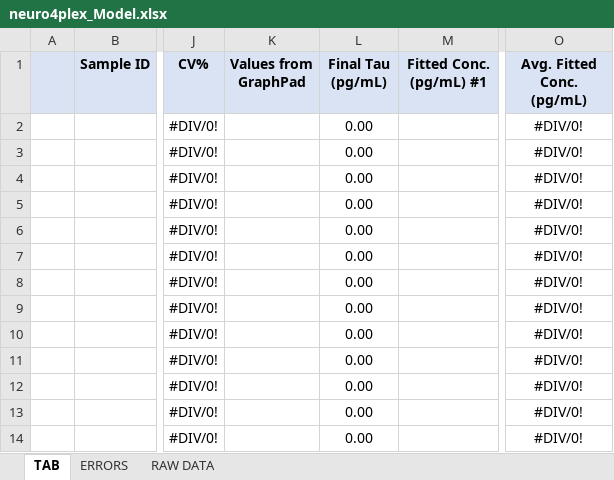
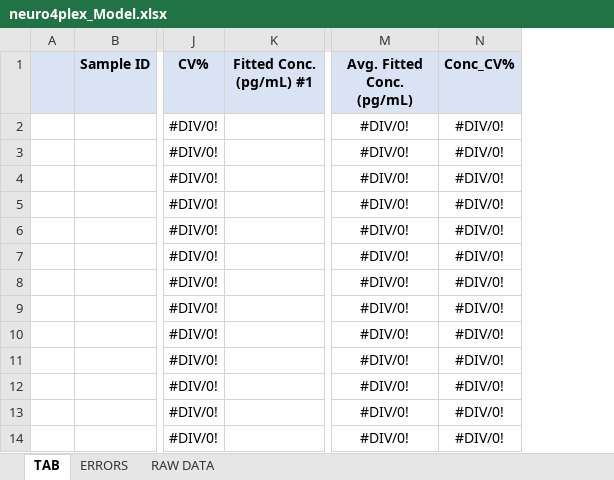
Before and after one commit to rvallade/mutiplexSimoaGenerator, an Excel workbook: multiplexSimoaGenerator/src/main/java/com/multiplexSimoaGenerator/neuro4plex_Model.xlsx, sheet TAB, drawn as a sheet; only a part is shown, gaps mark what is left out; values as stored, in another font and other column widths than the file's, no borders; conditional formats not drawn; removed rows and columns are numbered as before the commit, all else as after; the diff names each change by its address in the sheet, - before the commit and + after, or states it on an @@ line.

Commit message:
_ alt name for SAMPLE_ID (Name) _ thousand separator comma in big numbers causing issue fixed _ 0 in column A _ Graphpad columns removed in excel model _ last columns for Cal should be empty _ when there is an error message it should appear in red (conditional formatting) _ adding some more conditional formatting in column J _ adding new column "Conc_CV%" + formatting _ Sample ID was truncated _ remove some additions in ERRORS sheet _ making sure to use the type of row when deciding if it's Cal or QC _ remove unused rows of the spreadsheet

```diff
--- a/multiplexSimoaGenerator/src/main/java/com/multiplexSimoaGenerator/neuro4plex_Model.xlsx (sheet TAB)
+++ b/multiplexSimoaGenerator/src/main/java/com/multiplexSimoaGenerator/neuro4plex_Model.xlsx (sheet TAB)
-column K (Values from GraphPad), empty
-column L (Final Tau (pg/mL)), rows 2-14: all 0.00
+column N (Conc_CV%), rows 2-14: all #DIV/0!
```
Also changed, not shown: sheet ERRORS, formulas that keep their value, hidden cells, 7 other files.
